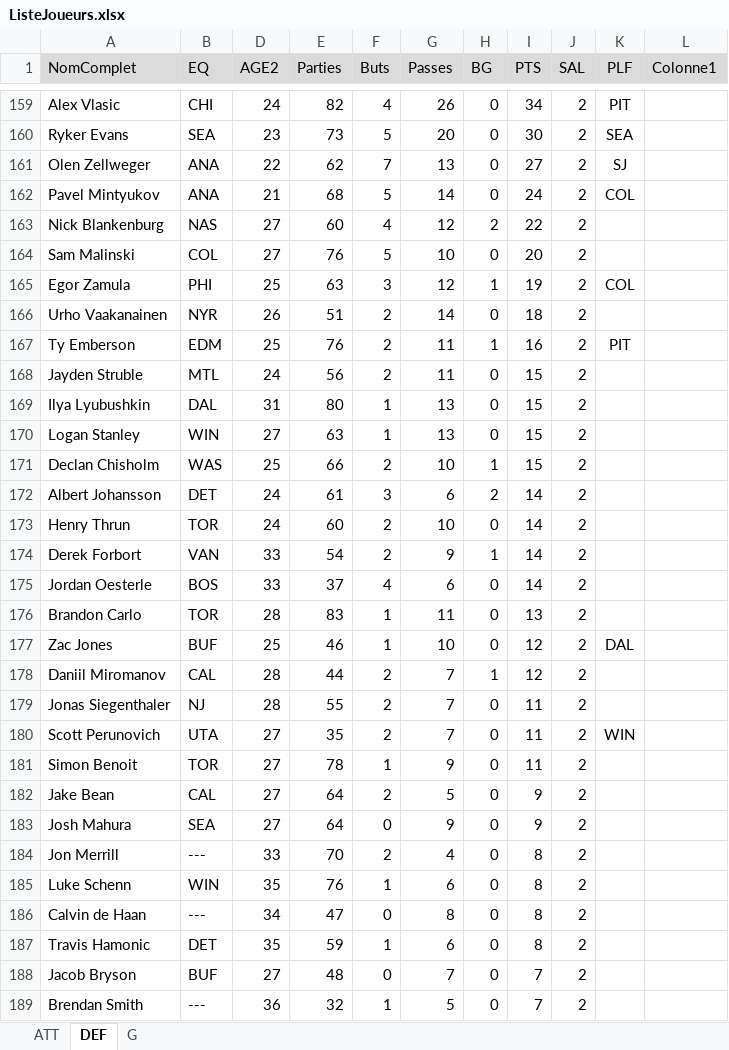
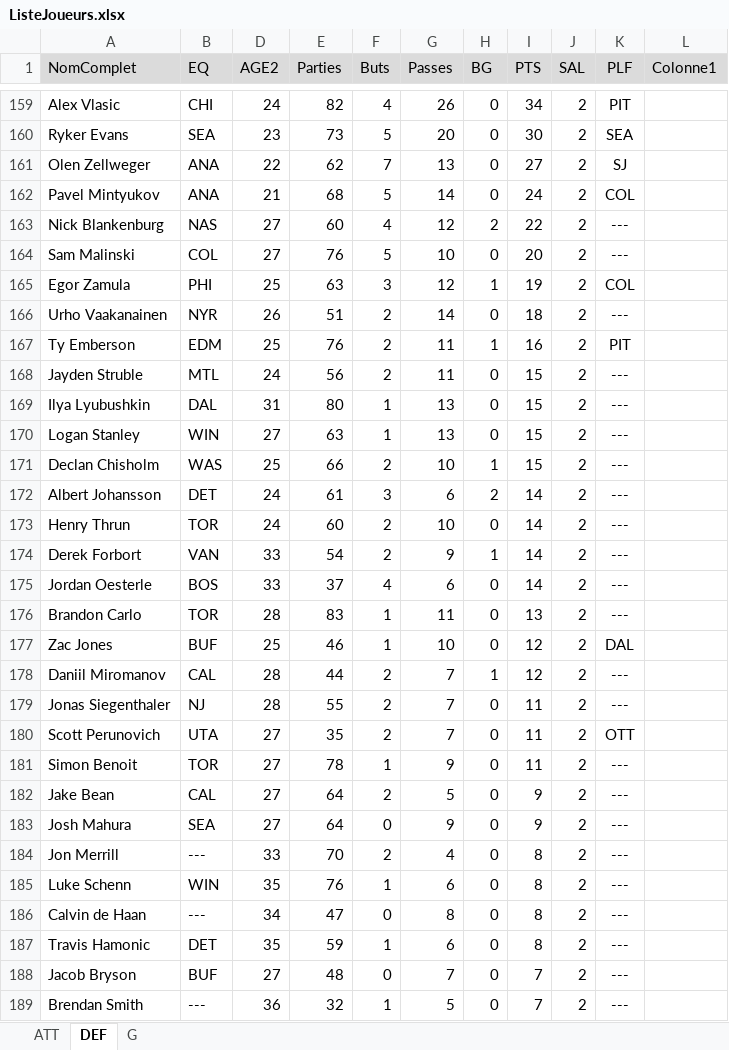
Before and after one commit to poolplf/plf, an Excel workbook: data/ListeJoueurs.xlsx, sheet DEF, drawn as a sheet; only a part is shown, gaps mark what is left out; values as stored, in another font and other column widths than the file's, no borders; table styles not drawn; the diff covers the shown part only; the diff names each change by its address in the sheet, - before the commit and + after, or states it on an @@ line.

```diff
--- a/data/ListeJoueurs.xlsx (sheet DEF)
+++ b/data/ListeJoueurs.xlsx (sheet DEF)
-K163:K164 (PLF): (empty)
+K163:K164 (PLF): ---
-K166 (PLF): (empty)
+K166 (PLF): ---
-K168:K176 (PLF): (empty)
+K168:K176 (PLF): ---
-K178:K179 (PLF): (empty)
+K178:K179 (PLF): ---
-K180 (PLF): WIN
+K180 (PLF): OTT
-K181:K189 (PLF): (empty)
+K181:K189 (PLF): ---
```
Also changed, not shown: 202 edited cells elsewhere in this sheet, sheet ATT, sheet G.
